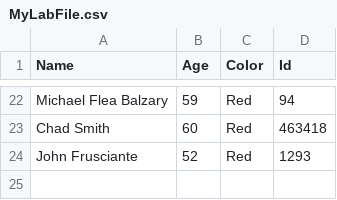
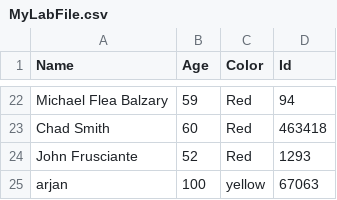
Before and after one commit to bjompen/PSADVFundamentals, a CSV file: MyLabFile.csv, drawn as a sheet; only a part is shown, gaps mark what is left out; the diff names each change by its address in the sheet, - before the commit and + after, or states it on an @@ line.

```diff
--- a/MyLabFile.csv
+++ b/MyLabFile.csv
+row 25: arjan | 100 | yellow | 67063
```
Also changed, not shown: 2 other files.
